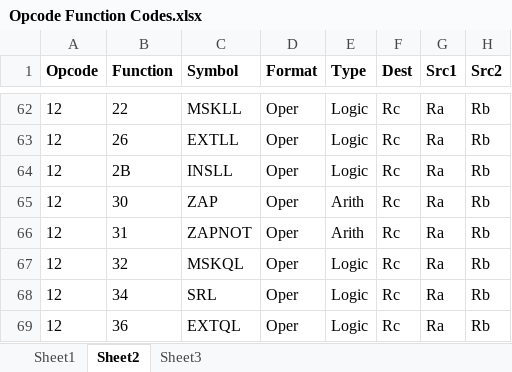
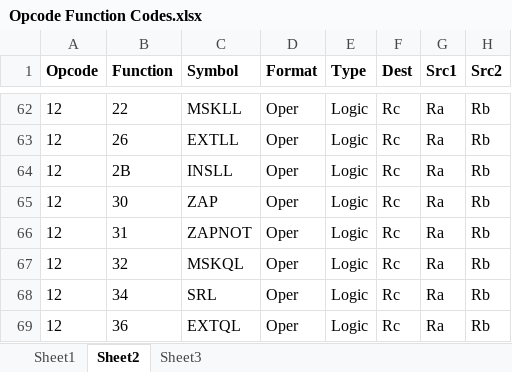
Before and after one commit to JonathanBelanger/DECaxp, an Excel workbook: doc/Opcode Function Codes.xlsx, sheet Sheet2, drawn as a sheet; only a part is shown, gaps mark what is left out; values as stored, in another font and other column widths than the file's, no borders; conditional formats not drawn; the diff names each change by its address in the sheet, - before the commit and + after, or states it on an @@ line.

```diff
--- a/doc/Opcode Function Codes.xlsx (sheet Sheet2)
+++ b/doc/Opcode Function Codes.xlsx (sheet Sheet2)
-E65:E66 (Type): Arith
+E65:E66 (Type): Logic
```
Also changed, not shown: 3 other files.
